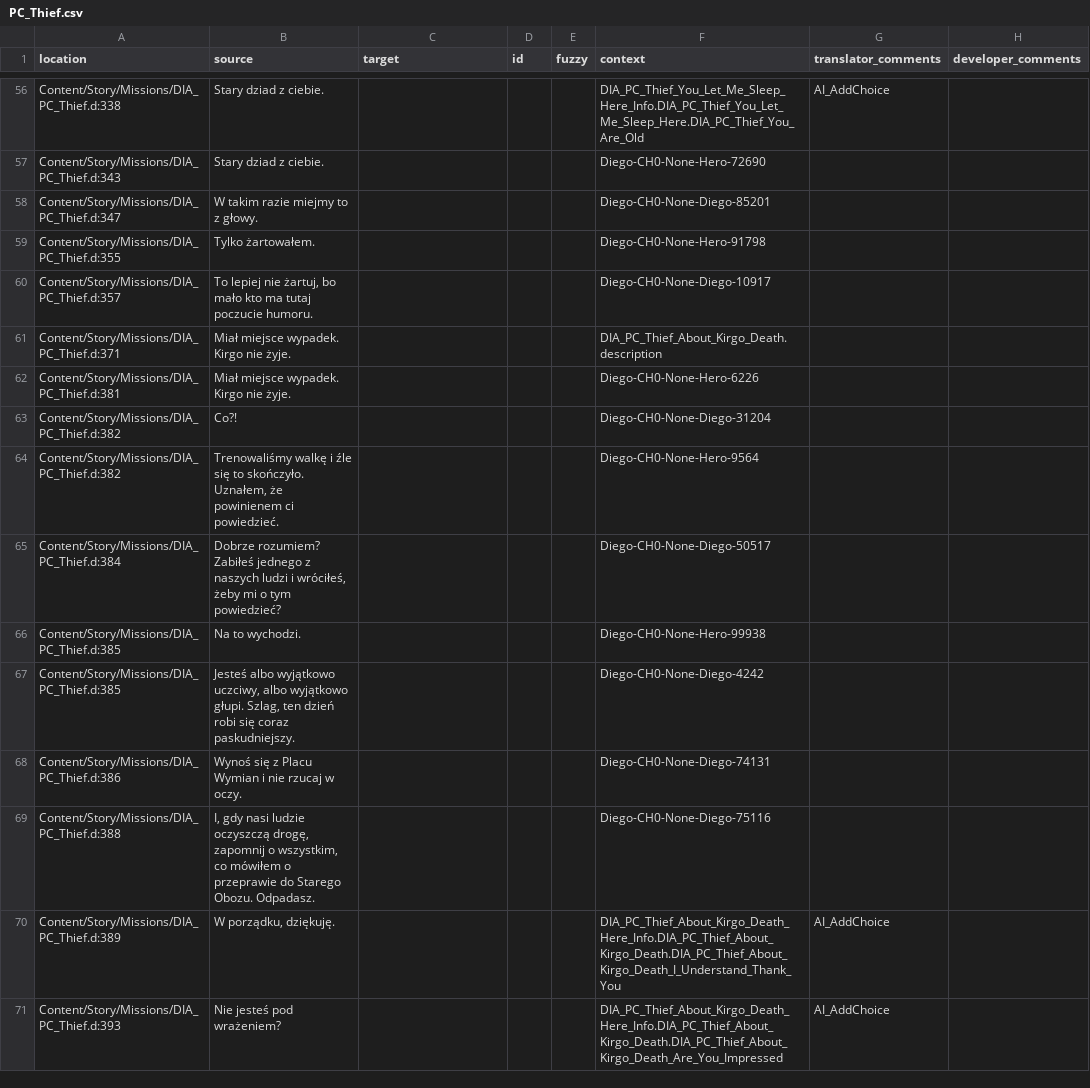
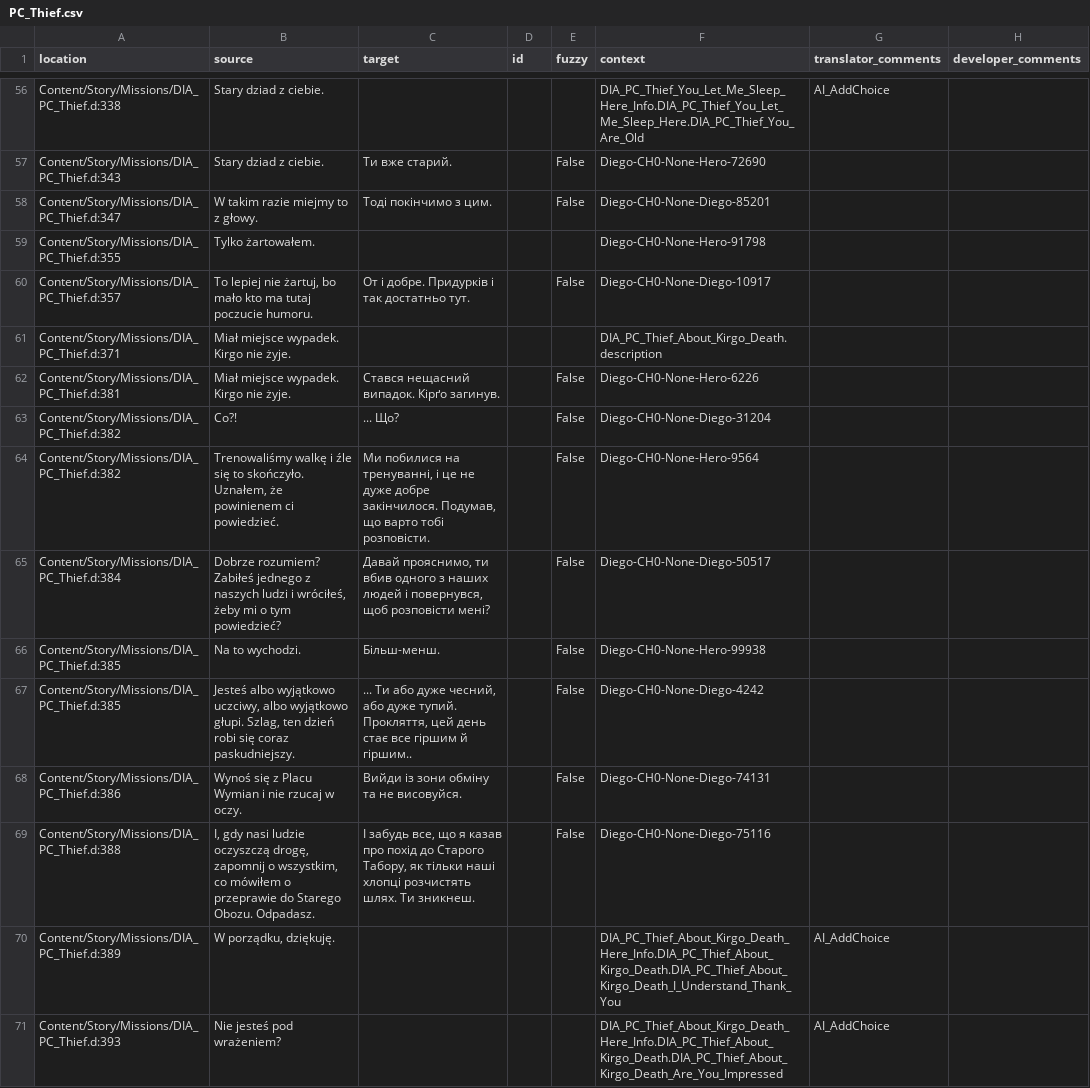
Before and after one commit to Nyras-Enjoyers/nyras-prologue-demake-scripts, a CSV file: .translations/uk/PC_Thief.csv, drawn as a sheet; only a part is shown, gaps mark what is left out; the diff covers the shown part only.

```diff
--- a/.translations/uk/PC_Thief.csv
+++ b/.translations/uk/PC_Thief.csv
@@ -56,15 +56,15 @@
 "Content/Story/Missions/DIA_PC_Thief.d:338","Stary dziad z ciebie.","","","","DIA_PC_Thief_You_Let_Me_Sleep_Here_Info.DIA_PC_Thief_You_Let_Me_Sleep_Here.DIA_PC_Thief_You_Are_Old","AI_AddChoice",""
-"Content/Story/Missions/DIA_PC_Thief.d:343","Stary dziad z ciebie.","","","","Diego-CH0-None-Hero-72690","",""
-"Content/Story/Missions/DIA_PC_Thief.d:347","W takim razie miejmy to z głowy.","","","","Diego-CH0-None-Diego-85201","",""
+"Content/Story/Missions/DIA_PC_Thief.d:343","Stary dziad z ciebie.","Ти вже старий.","","False","Diego-CH0-None-Hero-72690","",""
+"Content/Story/Missions/DIA_PC_Thief.d:347","W takim razie miejmy to z głowy.","Тоді покінчимо з цим.","","False","Diego-CH0-None-Diego-85201","",""
 "Content/Story/Missions/DIA_PC_Thief.d:355","Tylko żartowałem.","","","","Diego-CH0-None-Hero-91798","",""
-"Content/Story/Missions/DIA_PC_Thief.d:357","To lepiej nie żartuj, bo mało kto ma tutaj poczucie humoru.","","","","Diego-CH0-None-Diego-10917","",""
+"Content/Story/Missions/DIA_PC_Thief.d:357","To lepiej nie żartuj, bo mało kto ma tutaj poczucie humoru.","От і добре. Придурків і так достатньо тут.","","False","Diego-CH0-None-Diego-10917","",""
 "Content/Story/Missions/DIA_PC_Thief.d:371","Miał miejsce wypadek. Kirgo nie żyje.","","","","DIA_PC_Thief_About_Kirgo_Death.description","",""
-"Content/Story/Missions/DIA_PC_Thief.d:381","Miał miejsce wypadek. Kirgo nie żyje.","","","","Diego-CH0-None-Hero-6226","",""
-"Content/Story/Missions/DIA_PC_Thief.d:382","Co?!","","","","Diego-CH0-None-Diego-31204","",""
-"Content/Story/Missions/DIA_PC_Thief.d:382","Trenowaliśmy walkę i źle się to skończyło. Uznałem, że powinienem ci powiedzieć.","","","","Diego-CH0-None-Hero-9564","",""
-"Content/Story/Missions/DIA_PC_Thief.d:384","Dobrze rozumiem? Zabiłeś jednego z naszych ludzi i wróciłeś, żeby mi o tym powiedzieć?","","","","Diego-CH0-None-Diego-50517","",""
-"Content/Story/Missions/DIA_PC_Thief.d:385","Na to wychodzi.","","","","Diego-CH0-None-Hero-99938","",""
-"Content/Story/Missions/DIA_PC_Thief.d:385","Jesteś albo wyjątkowo uczciwy, albo wyjątkowo głupi. Szlag, ten dzień robi się coraz paskudniejszy.","","","","Diego-CH0-None-Diego-4242","",""
-"Content/Story/Missions/DIA_PC_Thief.d:386","Wynoś się z Placu Wymian i nie rzucaj w oczy.","","","","Diego-CH0-None-Diego-74131","",""
-"Content/Story/Missions/DIA_PC_Thief.d:388","I, gdy nasi ludzie oczyszczą drogę, zapomnij o wszystkim, co mówiłem o przeprawie do Starego Obozu. Odpadasz.","","","","Diego-CH0-None-Diego-75116","",""
+"Content/Story/Missions/DIA_PC_Thief.d:381","Miał miejsce wypadek. Kirgo nie żyje.","Стався нещасний випадок. Кірґо загинув.","","False","Diego-CH0-None-Hero-6226","",""
+"Content/Story/Missions/DIA_PC_Thief.d:382","Co?!","... Що?","","False","Diego-CH0-None-Diego-31204","",""
+"Content/Story/Missions/DIA_PC_Thief.d:382","Trenowaliśmy walkę i źle się to skończyło. Uznałem, że powinienem ci powiedzieć.","Ми побилися на тренуванні, і це не дуже добре закінчилося. Подумав, що варто тобі розповісти.","","False","Diego-CH0-None-Hero-9564","",""
+"Content/Story/Missions/DIA_PC_Thief.d:384","Dobrze rozumiem? Zabiłeś jednego z naszych ludzi i wróciłeś, żeby mi o tym powiedzieć?","Давай прояснимо, ти вбив одного з наших людей і повернувся, щоб розповісти мені?","","False","Diego-CH0-None-Diego-50517","",""
+"Content/Story/Missions/DIA_PC_Thief.d:385","Na to wychodzi.","Більш-менш.","","False","Diego-CH0-None-Hero-99938","",""
+"Content/Story/Missions/DIA_PC_Thief.d:385","Jesteś albo wyjątkowo uczciwy, albo wyjątkowo głupi. Szlag, ten dzień robi się coraz paskudniejszy.","... Ти або дуже чесний, або дуже тупий. Прокляття, цей день стає все гіршим й гіршим..","","False","Diego-CH0-None-Diego-4242","",""
+"Content/Story/Missions/DIA_PC_Thief.d:386","Wynoś się z Placu Wymian i nie rzucaj w oczy.","Вийди із зони обміну та не висовуйся.","","False","Diego-CH0-None-Diego-74131","",""
+"Content/Story/Missions/DIA_PC_Thief.d:388","I, gdy nasi ludzie oczyszczą drogę, zapomnij o wszystkim, co mówiłem o przeprawie do Starego Obozu. Odpadasz.","І забудь все, що я казав про похід до Старого Табору, як тільки наші хлопці розчистять шлях. Ти зникнеш.","","False","Diego-CH0-None-Diego-75116","",""
 "Content/Story/Missions/DIA_PC_Thief.d:389","W porządku, dziękuję.","","","","DIA_PC_Thief_About_Kirgo_Death_Here_Info.DIA_PC_Thief_About_Kirgo_Death.DIA_PC_Thief_About_Kirgo_Death_I_Understand_Thank_You","AI_AddChoice",""
```
Also changed, not shown: 98 edited cells elsewhere in this file.
